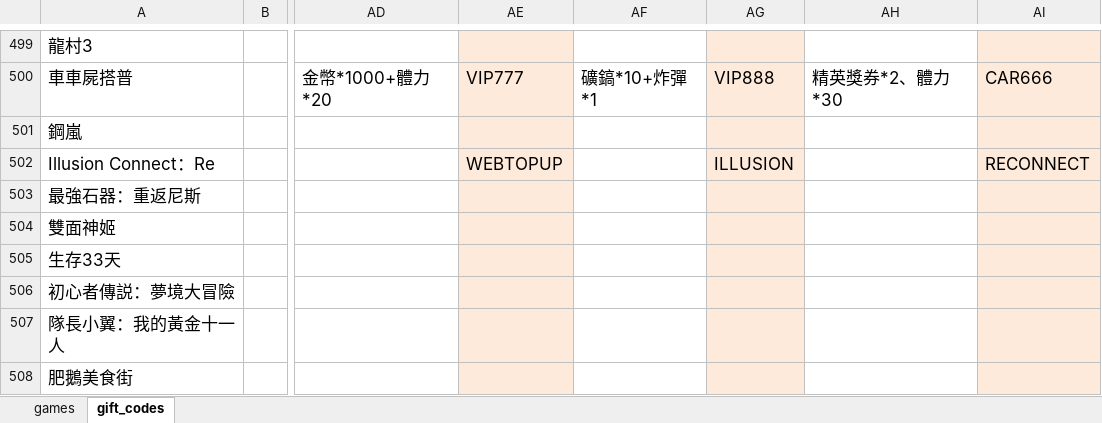
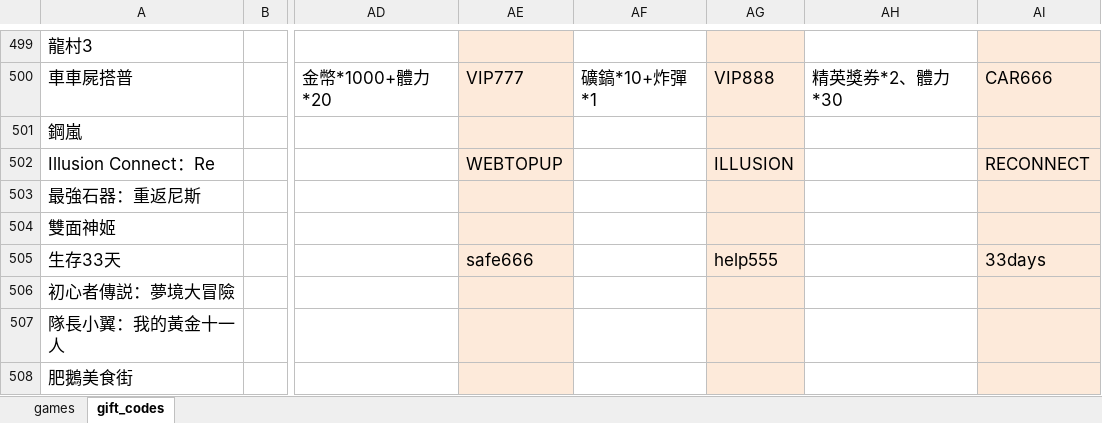
Before and after one commit to diva3322/SSBuy-web, an Excel workbook: detail_giftcode/data/gamedata.xlsx, sheet gift_codes, drawn as a sheet; only a part is shown, gaps mark what is left out; values as stored, in another font and other column widths than the file's, no borders; the diff names each change by its address in the sheet, - before the commit and + after, or states it on an @@ line.

```diff
--- a/detail_giftcode/data/gamedata.xlsx (sheet gift_codes)
+++ b/detail_giftcode/data/gamedata.xlsx (sheet gift_codes)
-AE505: (empty)
+AE505: safe666
-AG505: (empty)
+AG505: help555
-AI505: (empty)
+AI505: 33days
```
Also changed, not shown: 2 other files.
